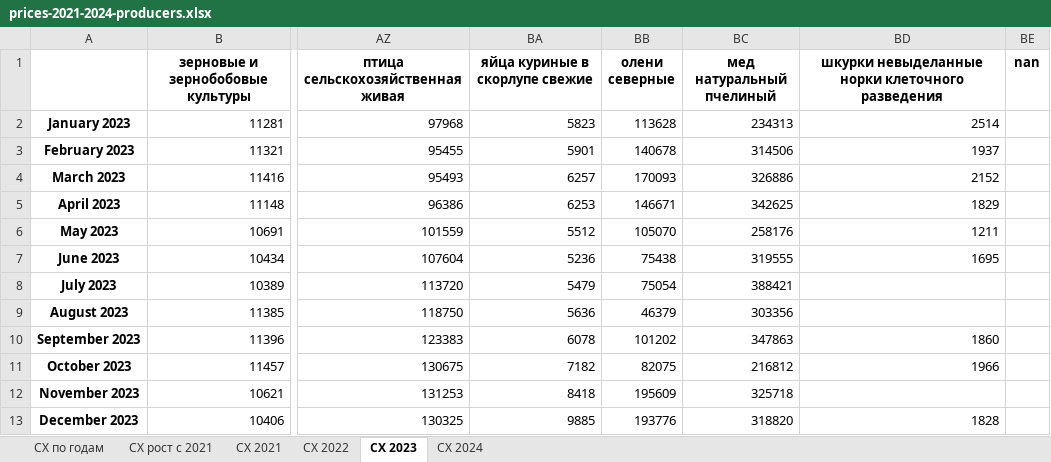
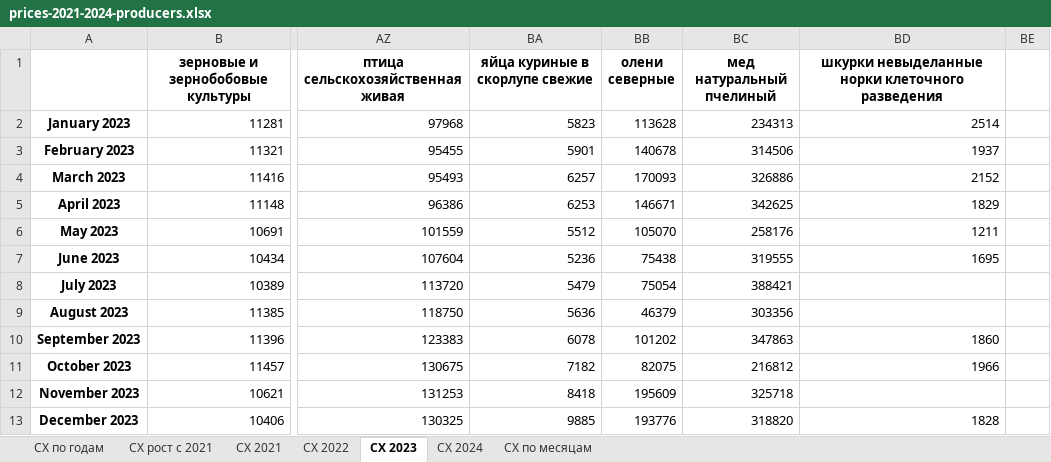
Before and after one commit to achasovsky/economy-rus-dash, an Excel workbook: excel-csv/prices-2021-2024-producers.xlsx, sheet СХ 2023, drawn as a sheet; only a part is shown, gaps mark what is left out; values as stored, in another font and other column widths than the file's, no borders; the diff names each change by its address in the sheet, - before the commit and + after, or states it on an @@ line.

```diff
--- a/excel-csv/prices-2021-2024-producers.xlsx (sheet СХ 2023)
+++ b/excel-csv/prices-2021-2024-producers.xlsx (sheet СХ 2023)
+sheet tab: СХ по месяцам
-BE1: nan
+BE1: (empty)
```
Also changed, not shown: sheet СХ рост с 2021, 3 other files.
